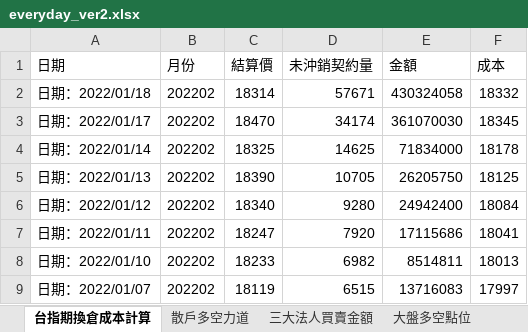
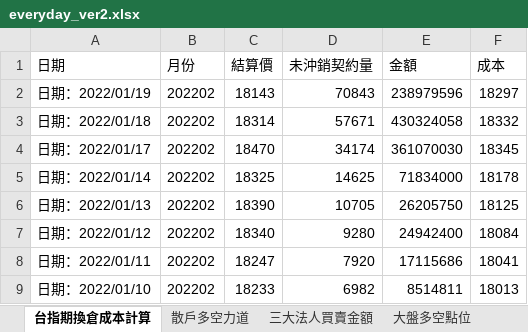
Before and after one commit to raywugithub/Crawler, an Excel workbook: everyday_ver2.xlsx, sheet 台指期換倉成本計算, drawn as a sheet; only a part is shown; the shorter side is filled out with more unchanged rows; values as stored, in another font and other column widths than the file's, no borders; the diff names each change by its address in the sheet, - before the commit and + after, or states it on an @@ line.

```diff
--- a/everyday_ver2.xlsx (sheet 台指期換倉成本計算)
+++ b/everyday_ver2.xlsx (sheet 台指期換倉成本計算)
+row 2: 日期：2022/01/19 | 202202 | 18143 | 70843 | 238979596 | 18297
```
Also changed, not shown: sheet 期貨大額交易人未沖銷部位, sheet 三大法人買賣金額, sheet 大盤多空點位, sheet 散戶多空力道.
